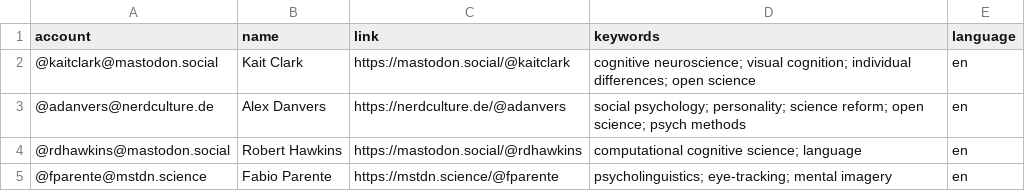
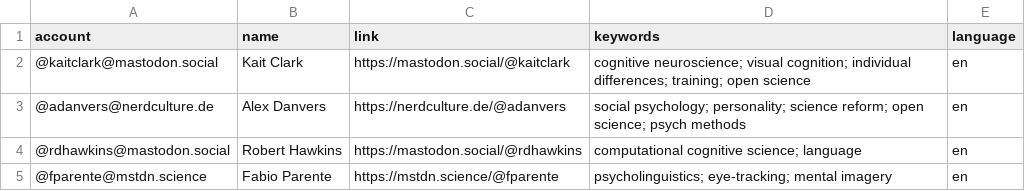
Before and after one commit to kaitclark/mastodon-psychology, a CSV file: resources/users.csv, drawn as a sheet; only a part is shown.

Commit message:
Update users.csv

```diff
--- a/resources/users.csv
+++ b/resources/users.csv
@@ -1,3 +1,3 @@
 account,name,link,keywords,language
-@kaitclark@mastodon.social,Kait Clark,https://mastodon.social/@kaitclark,cognitive neuroscience;  visual cognition; individual differences; open science,en
+@kaitclark@mastodon.social,Kait Clark,https://mastodon.social/@kaitclark,cognitive neuroscience;  visual cognition; individual differences; training; open science,en
 @adanvers@nerdculture.de,Alex Danvers,https://nerdculture.de/@adanvers,social psychology; personality; science reform; open science; psych methods,en
```
